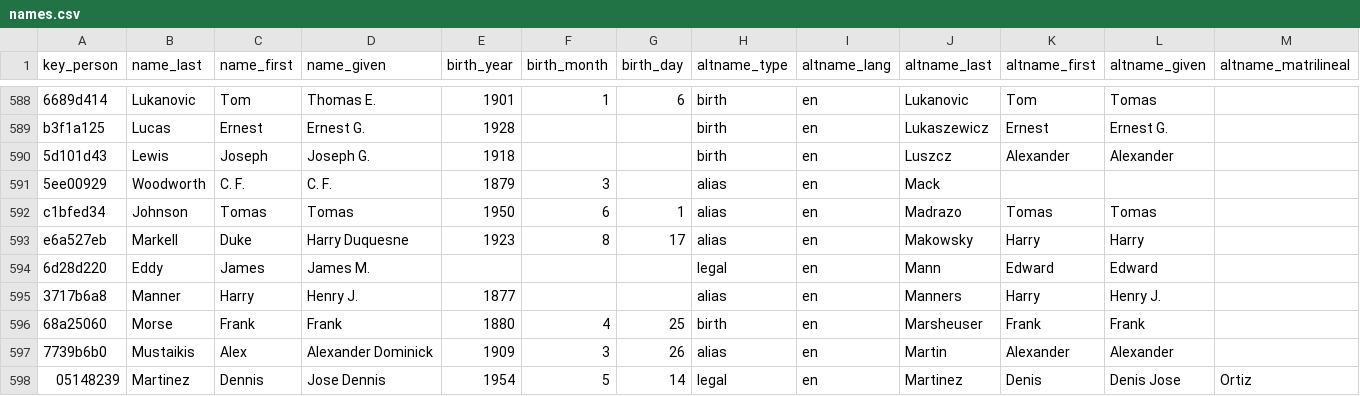
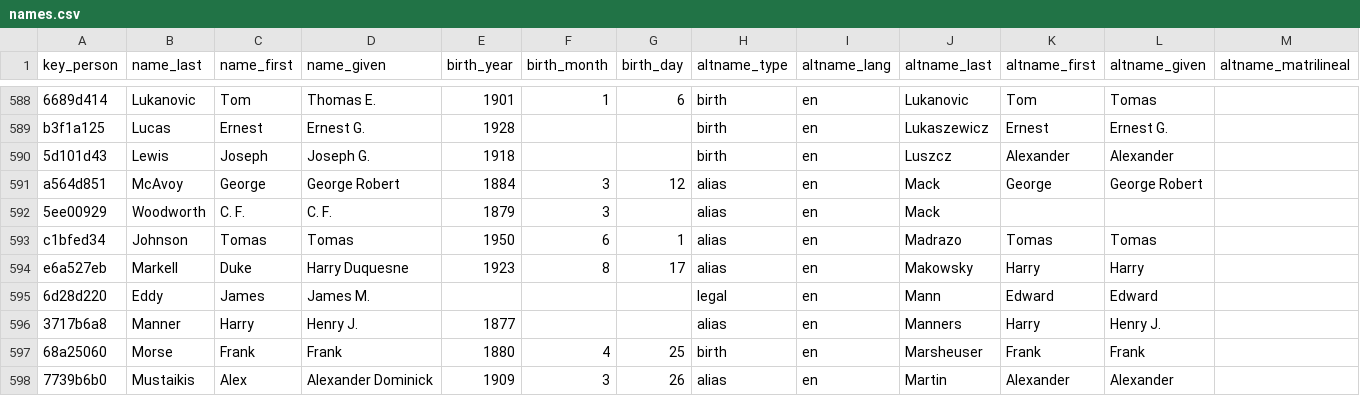
Before and after one commit to chadwickbureau/register, a CSV file: data/names.csv, drawn as a sheet; only a part is shown, gaps mark what is left out; the shorter side is filled out with more unchanged rows; rows hold the shown columns only; the diff names each change by its address in the sheet, - before the commit and + after, or states it on an @@ line.

Commit message:
Update people and names as of 2019-02-03.

```diff
--- a/data/names.csv
+++ b/data/names.csv
+row 591: a564d851 | McAvoy | George | George Robert | 1884 | 3 | 12 | alias | en | Mack | George | George Robert
```
